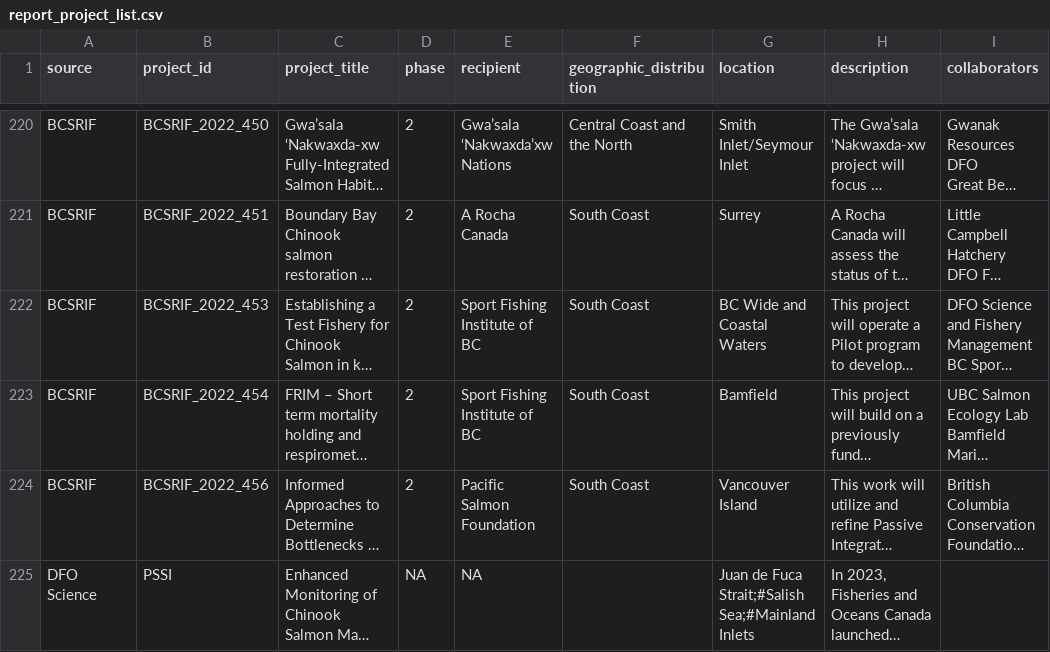
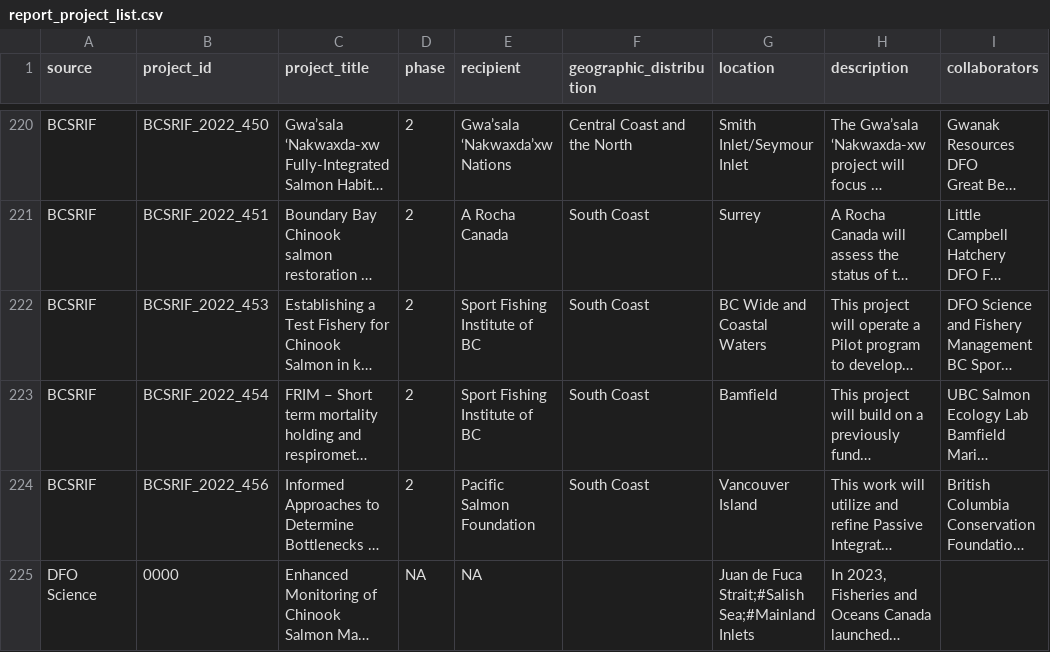
Before and after one commit to ennsjoe/PSSI-final-tech-report, a CSV file: data/raw/report_project_list.csv, drawn as a sheet; only a part is shown, gaps mark what is left out; long unchanged cells end in …; the diff names each change by its address in the sheet, - before the commit and + after, or states it on an @@ line.

Commit message:
Added project 0000

```diff
--- a/data/raw/report_project_list.csv
+++ b/data/raw/report_project_list.csv
-B225 (project_id): PSSI
+B225 (project_id): 0000
```
